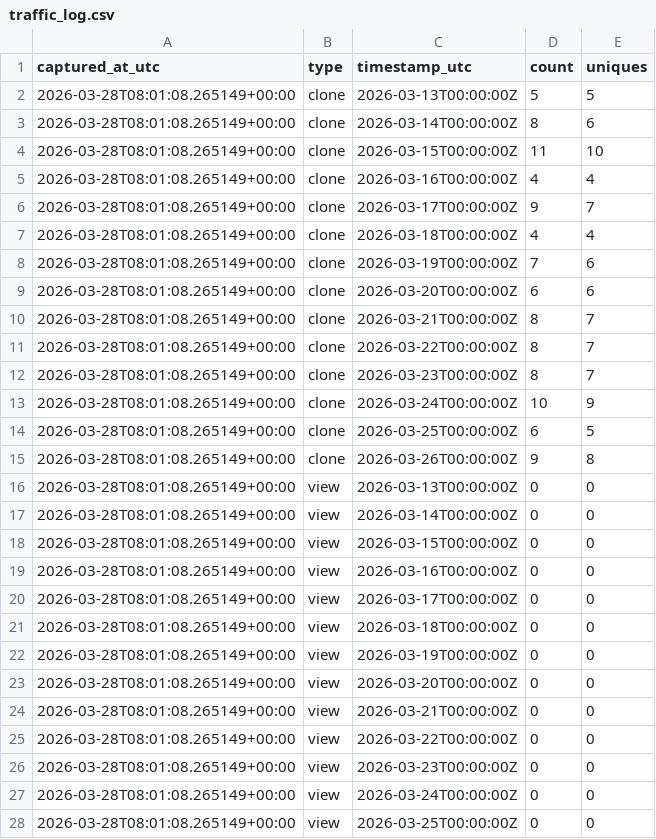
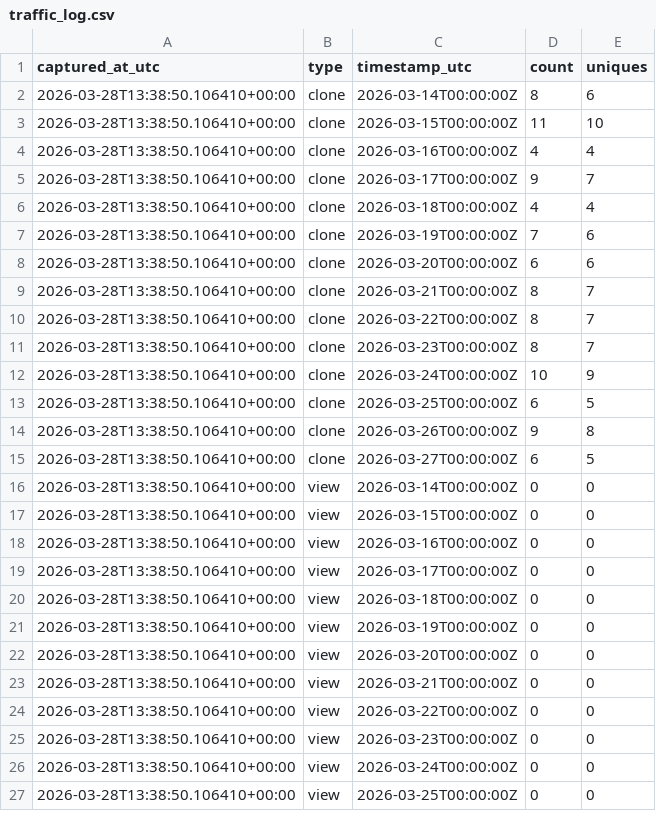
Before and after one commit to Kr-Adarsh/traffic-testing, a CSV file: traffic/traffic_log.csv, drawn as a sheet; only a part is shown; the diff covers the shown part only.

```diff
--- a/traffic/traffic_log.csv
+++ b/traffic/traffic_log.csv
@@ -1,28 +1,27 @@
 captured_at_utc,type,timestamp_utc,count,uniques
-2026-03-28T08:01:08.265149+00:00,clone,2026-03-13T00:00:00Z,5,5
-2026-03-28T08:01:08.265149+00:00,clone,2026-03-14T00:00:00Z,8,6
-2026-03-28T08:01:08.265149+00:00,clone,2026-03-15T00:00:00Z,11,10
-2026-03-28T08:01:08.265149+00:00,clone,2026-03-16T00:00:00Z,4,4
-2026-03-28T08:01:08.265149+00:00,clone,2026-03-17T00:00:00Z,9,7
-2026-03-28T08:01:08.265149+00:00,clone,2026-03-18T00:00:00Z,4,4
-2026-03-28T08:01:08.265149+00:00,clone,2026-03-19T00:00:00Z,7,6
-2026-03-28T08:01:08.265149+00:00,clone,2026-03-20T00:00:00Z,6,6
-2026-03-28T08:01:08.265149+00:00,clone,2026-03-21T00:00:00Z,8,7
-2026-03-28T08:01:08.265149+00:00,clone,2026-03-22T00:00:00Z,8,7
-2026-03-28T08:01:08.265149+00:00,clone,2026-03-23T00:00:00Z,8,7
-2026-03-28T08:01:08.265149+00:00,clone,2026-03-24T00:00:00Z,10,9
-2026-03-28T08:01:08.265149+00:00,clone,2026-03-25T00:00:00Z,6,5
-2026-03-28T08:01:08.265149+00:00,clone,2026-03-26T00:00:00Z,9,8
-2026-03-28T08:01:08.265149+00:00,view,2026-03-13T00:00:00Z,0,0
-2026-03-28T08:01:08.265149+00:00,view,2026-03-14T00:00:00Z,0,0
-2026-03-28T08:01:08.265149+00:00,view,2026-03-15T00:00:00Z,0,0
-2026-03-28T08:01:08.265149+00:00,view,2026-03-16T00:00:00Z,0,0
-2026-03-28T08:01:08.265149+00:00,view,2026-03-17T00:00:00Z,0,0
-2026-03-28T08:01:08.265149+00:00,view,2026-03-18T00:00:00Z,0,0
-2026-03-28T08:01:08.265149+00:00,view,2026-03-19T00:00:00Z,0,0
-2026-03-28T08:01:08.265149+00:00,view,2026-03-20T00:00:00Z,0,0
-2026-03-28T08:01:08.265149+00:00,view,2026-03-21T00:00:00Z,0,0
-2026-03-28T08:01:08.265149+00:00,view,2026-03-22T00:00:00Z,0,0
-2026-03-28T08:01:08.265149+00:00,view,2026-03-23T00:00:00Z,0,0
-2026-03-28T08:01:08.265149+00:00,view,2026-03-24T00:00:00Z,0,0
-2026-03-28T08:01:08.265149+00:00,view,2026-03-25T00:00:00Z,0,0
+2026-03-28T13:38:50.106410+00:00,clone,2026-03-14T00:00:00Z,8,6
+2026-03-28T13:38:50.106410+00:00,clone,2026-03-15T00:00:00Z,11,10
+2026-03-28T13:38:50.106410+00:00,clone,2026-03-16T00:00:00Z,4,4
+2026-03-28T13:38:50.106410+00:00,clone,2026-03-17T00:00:00Z,9,7
+2026-03-28T13:38:50.106410+00:00,clone,2026-03-18T00:00:00Z,4,4
+2026-03-28T13:38:50.106410+00:00,clone,2026-03-19T00:00:00Z,7,6
+2026-03-28T13:38:50.106410+00:00,clone,2026-03-20T00:00:00Z,6,6
+2026-03-28T13:38:50.106410+00:00,clone,2026-03-21T00:00:00Z,8,7
+2026-03-28T13:38:50.106410+00:00,clone,2026-03-22T00:00:00Z,8,7
+2026-03-28T13:38:50.106410+00:00,clone,2026-03-23T00:00:00Z,8,7
+2026-03-28T13:38:50.106410+00:00,clone,2026-03-24T00:00:00Z,10,9
+2026-03-28T13:38:50.106410+00:00,clone,2026-03-25T00:00:00Z,6,5
+2026-03-28T13:38:50.106410+00:00,clone,2026-03-26T00:00:00Z,9,8
+2026-03-28T13:38:50.106410+00:00,clone,2026-03-27T00:00:00Z,6,5
+2026-03-28T13:38:50.106410+00:00,view,2026-03-14T00:00:00Z,0,0
+2026-03-28T13:38:50.106410+00:00,view,2026-03-15T00:00:00Z,0,0
+2026-03-28T13:38:50.106410+00:00,view,2026-03-16T00:00:00Z,0,0
+2026-03-28T13:38:50.106410+00:00,view,2026-03-17T00:00:00Z,0,0
+2026-03-28T13:38:50.106410+00:00,view,2026-03-18T00:00:00Z,0,0
+2026-03-28T13:38:50.106410+00:00,view,2026-03-19T00:00:00Z,0,0
+2026-03-28T13:38:50.106410+00:00,view,2026-03-20T00:00:00Z,0,0
+2026-03-28T13:38:50.106410+00:00,view,2026-03-21T00:00:00Z,0,0
+2026-03-28T13:38:50.106410+00:00,view,2026-03-22T00:00:00Z,0,0
+2026-03-28T13:38:50.106410+00:00,view,2026-03-23T00:00:00Z,0,0
+2026-03-28T13:38:50.106410+00:00,view,2026-03-24T00:00:00Z,0,0
+2026-03-28T13:38:50.106410+00:00,view,2026-03-25T00:00:00Z,0,0
```
Also changed, not shown: 1 added row and 1 edited cell elsewhere in this file.
